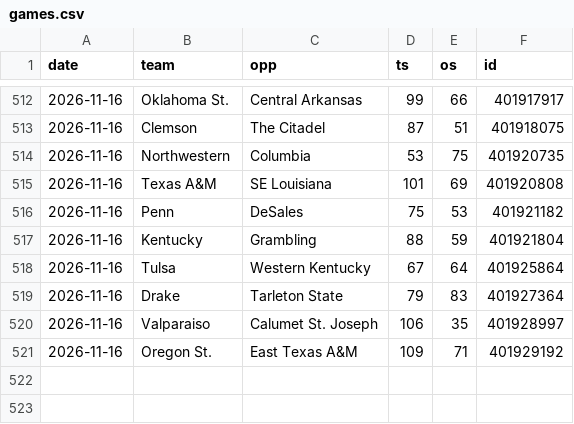
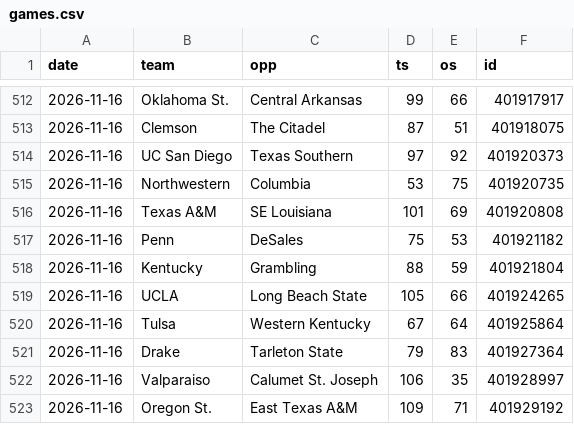
Before and after one commit to MM2BKB/cbb-blind-resume, a CSV file: data/games.csv, drawn as a sheet; only a part is shown, gaps mark what is left out.

```diff
--- a/data/games.csv
+++ b/data/games.csv
@@ -513,2 +513,3 @@ date,team,opp,ts,os,id
 2026-11-16,Clemson,The Citadel,87,51,401918075
+2026-11-16,UC San Diego,Texas Southern,97,92,401920373
 2026-11-16,Northwestern,Columbia,53,75,401920735
@@ -517,2 +518,3 @@ date,team,opp,ts,os,id
 2026-11-16,Kentucky,Grambling,88,59,401921804
+2026-11-16,UCLA,Long Beach State,105,66,401924265
 2026-11-16,Tulsa,Western Kentucky,67,64,401925864
```
Also changed, not shown: 2 other files.
